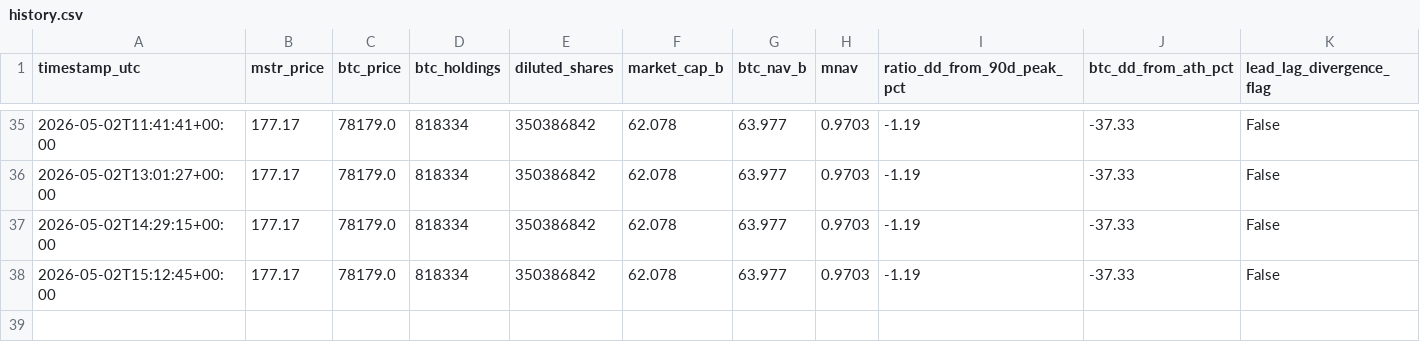
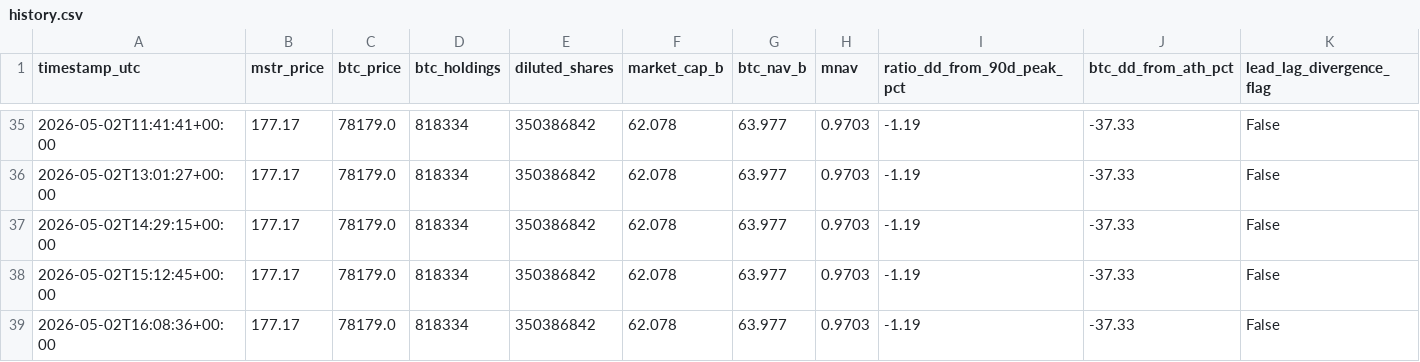
Before and after one commit to GlennZhu/mstr-sell-high-dashboard, a CSV file: data/history.csv, drawn as a sheet; only a part is shown, gaps mark what is left out; rows hold the shown columns only; the diff names each change by its address in the sheet, - before the commit and + after, or states it on an @@ line.

```diff
--- a/data/history.csv
+++ b/data/history.csv
+row 39: 2026-05-02T16:08:36+00:00 | 177.17 | 78179.0 | 818334 | 350386842 | 62.078 | 63.977 | 0.9703 | -1.19 | -37.33 | False
```
Also changed, not shown: 1 other file.
